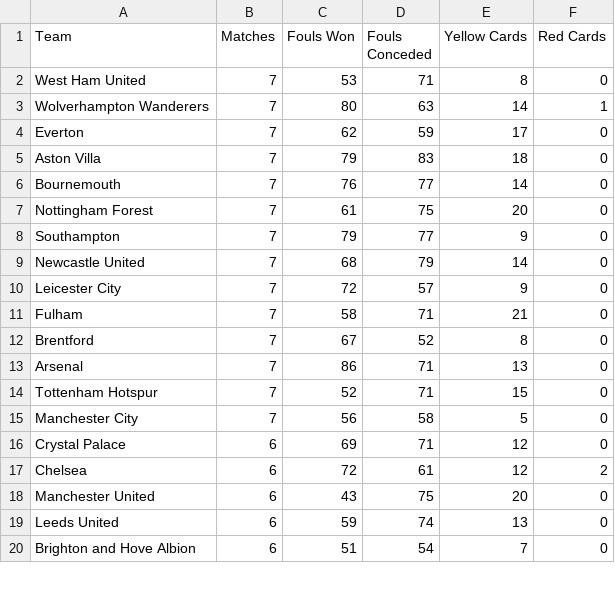
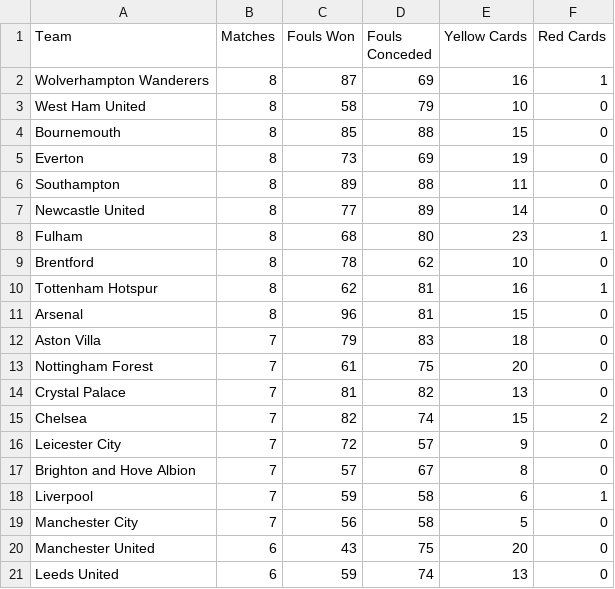
Before and after one commit to charles-adedotun/krysp-scraper, a CSV file: epl/scraped-data/discipline.csv, drawn as a sheet; only a part is shown; the diff covers the shown part only.

```diff
--- a/epl/scraped-data/discipline.csv
+++ b/epl/scraped-data/discipline.csv
@@ -1,20 +1,21 @@
  Team,Matches,Fouls Won,Fouls Conceded,Yellow Cards,Red Cards
-  West Ham United ,7,53,71,8,0
-  Wolverhampton Wanderers ,7,80,63,14,1
-  Everton ,7,62,59,17,0
+  Wolverhampton Wanderers ,8,87,69,16,1
+  West Ham United ,8,58,79,10,0
+  Bournemouth ,8,85,88,15,0
+  Everton ,8,73,69,19,0
+  Southampton ,8,89,88,11,0
+  Newcastle United ,8,77,89,14,0
+  Fulham ,8,68,80,23,1
+  Brentford ,8,78,62,10,0
+  Tottenham Hotspur ,8,62,81,16,1
+  Arsenal ,8,96,81,15,0
   Aston Villa ,7,79,83,18,0
-  Bournemouth ,7,76,77,14,0
  Nottingham Forest ,7,61,75,20,0
-  Southampton ,7,79,77,9,0
-  Newcastle United ,7,68,79,14,0
+  Crystal Palace ,7,81,82,13,0
+  Chelsea ,7,82,74,15,2
   Leicester City ,7,72,57,9,0
-  Fulham ,7,58,71,21,0
-  Brentford ,7,67,52,8,0
-  Arsenal ,7,86,71,13,0
-  Tottenham Hotspur ,7,52,71,15,0
+  Brighton and Hove Albion ,7,57,67,8,0
+  Liverpool ,7,59,58,6,1
   Manchester City ,7,56,58,5,0
-  Crystal Palace ,6,69,71,12,0
-  Chelsea ,6,72,61,12,2
   Manchester United ,6,43,75,20,0
   Leeds United ,6,59,74,13,0
-  Brighton and Hove Albion ,6,51,54,7,0
```
Also changed, not shown: 1 removed row elsewhere in this file, epl/scraped-data/attempts.csv, epl/scraped-data/goal-type.csv, 3 other files.
